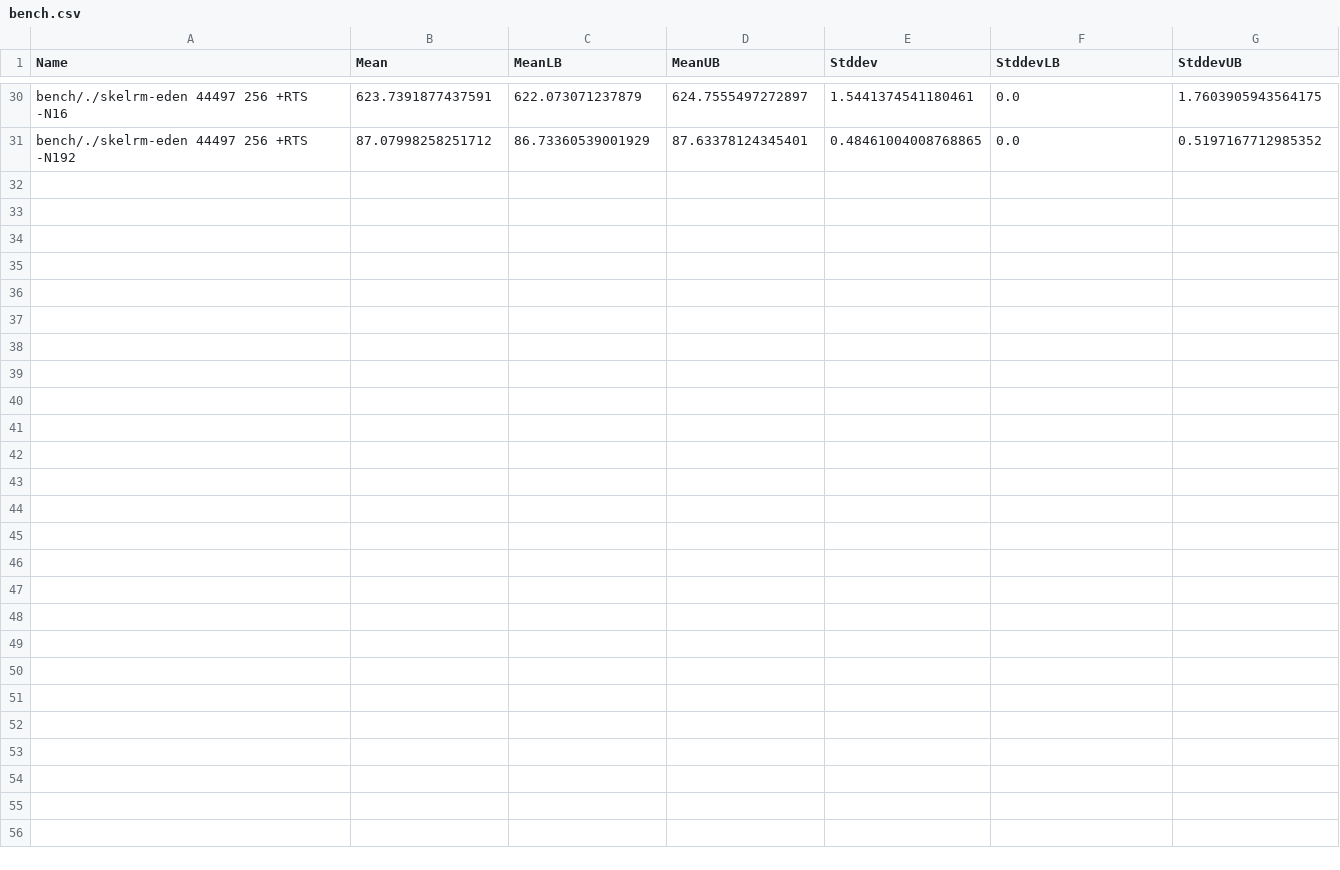
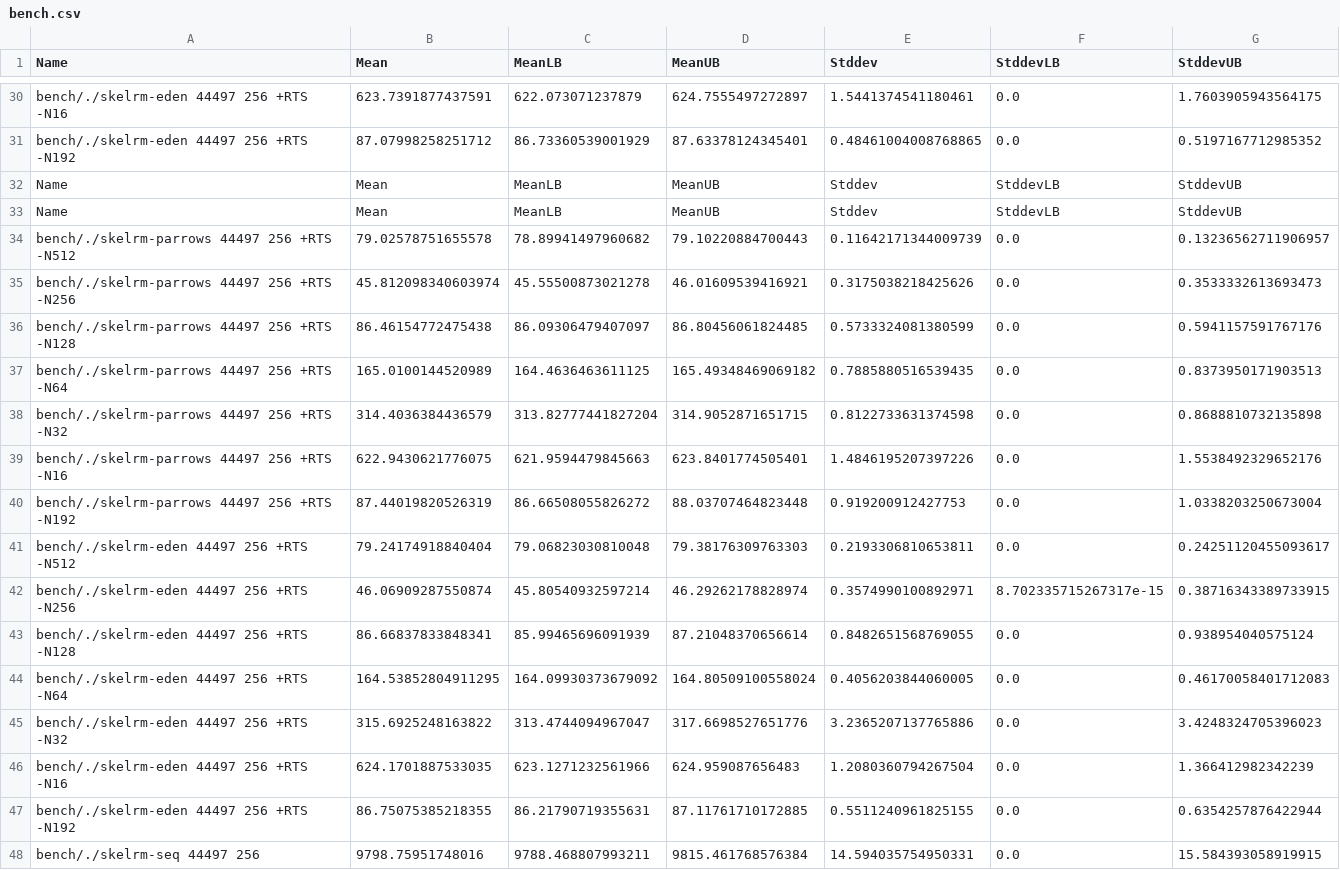
Before and after one commit to Parrows/Parrows, a CSV file: benchmarks/rm/bench.csv, drawn as a sheet; only a part is shown, gaps mark what is left out; the diff names each change by its address in the sheet, - before the commit and + after, or states it on an @@ line.

Commit message:
renewed skelrm benchmarks

```diff
--- a/benchmarks/rm/bench.csv
+++ b/benchmarks/rm/bench.csv
+row 32: Name | Mean | MeanLB | MeanUB | Stddev | StddevLB | StddevUB
+row 33: Name | Mean | MeanLB | MeanUB | Stddev | StddevLB | StddevUB
+row 34: bench/./skelrm-parrows 44497 256 +RTS -N512 | 79.02578751655578 | 78.89941497960682 | 79.10220884700443 | 0.11642171344009739 | 0.0 | 0.13236562711906957
+row 35: bench/./skelrm-parrows 44497 256 +RTS -N256 | 45.812098340603974 | 45.55500873021278 | 46.01609539416921 | 0.3175038218425626 | 0.0 | 0.3533332613693473
+row 36: bench/./skelrm-parrows 44497 256 +RTS -N128 | 86.46154772475438 | 86.09306479407097 | 86.80456061824485 | 0.5733324081380599 | 0.0 | 0.5941157591767176
+row 37: bench/./skelrm-parrows 44497 256 +RTS -N64 | 165.0100144520989 | 164.4636463611125 | 165.49348469069182 | 0.7885880516539435 | 0.0 | 0.8373950171903513
+row 38: bench/./skelrm-parrows 44497 256 +RTS -N32 | 314.4036384436579 | 313.82777441827204 | 314.9052871651715 | 0.8122733631374598 | 0.0 | 0.8688810732135898
+row 39: bench/./skelrm-parrows 44497 256 +RTS -N16 | 622.9430621776075 | 621.9594479845663 | 623.8401774505401 | 1.4846195207397226 | 0.0 | 1.5538492329652176
+row 40: bench/./skelrm-parrows 44497 256 +RTS -N192 | 87.44019820526319 | 86.66508055826272 | 88.03707464823448 | 0.919200912427753 | 0.0 | 1.0338203250673004
+row 41: bench/./skelrm-eden 44497 256 +RTS -N512 | 79.24174918840404 | 79.06823030810048 | 79.38176309763303 | 0.2193306810653811 | 0.0 | 0.24251120455093617
+row 42: bench/./skelrm-eden 44497 256 +RTS -N256 | 46.06909287550874 | 45.80540932597214 | 46.29262178828974 | 0.3574990100892971 | 8.702335715267317e-15 | 0.38716343389733915
+row 43: bench/./skelrm-eden 44497 256 +RTS -N128 | 86.66837833848341 | 85.99465696091939 | 87.21048370656614 | 0.8482651568769055 | 0.0 | 0.938954040575124
+row 44: bench/./skelrm-eden 44497 256 +RTS -N64 | 164.53852804911295 | 164.09930373679092 | 164.80509100558024 | 0.4056203844060005 | 0.0 | 0.46170058401712083
+row 45: bench/./skelrm-eden 44497 256 +RTS -N32 | 315.6925248163822 | 313.4744094967047 | 317.6698527651776 | 3.2365207137765886 | 0.0 | 3.4248324705396023
+row 46: bench/./skelrm-eden 44497 256 +RTS -N16 | 624.1701887533035 | 623.1271232561966 | 624.959087656483 | 1.2080360794267504 | 0.0 | 1.366412982342239
+row 47: bench/./skelrm-eden 44497 256 +RTS -N192 | 86.75075385218355 | 86.21790719355631 | 87.11761710172885 | 0.5511240961825155 | 0.0 | 0.6354257876422944
+row 48: bench/./skelrm-seq 44497 256 | 9798.75951748016 | 9788.468807993211 | 9815.461768576384 | 14.594035754950331 | 0.0 | 15.584393058919915
```
Also changed, not shown: 1 other file.
